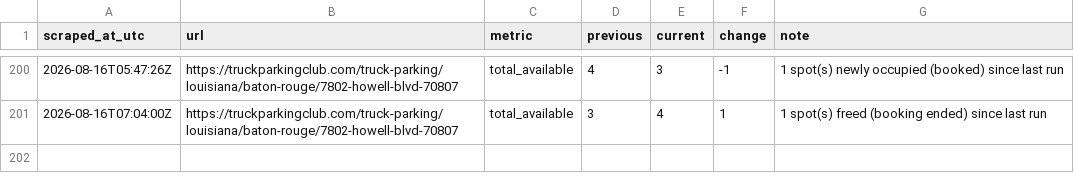
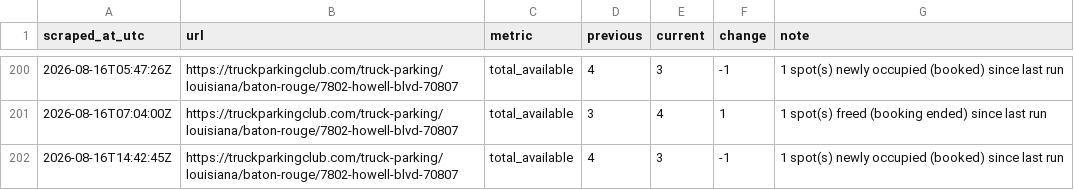
Before and after one commit to honorhomebuyers-jpg/Truck-scrapper, a CSV file: scraper/data/events.csv, drawn as a sheet; only a part is shown, gaps mark what is left out; the diff names each change by its address in the sheet, - before the commit and + after, or states it on an @@ line.

```diff
--- a/scraper/data/events.csv
+++ b/scraper/data/events.csv
+row 202: 2026-08-16T14:42:45Z | https://truckparkingclub.com/truck-parking/louisiana/baton-rouge/7802-howell-blvd-70807 | total_available | 4 | 3 | -1 | 1 spot(s) newly occupied (booked) since last run
```
Also changed, not shown: scraper/data/listings/baton-rouge-14015-florida-blvd-70819.csv, scraper/data/listings/baton-rouge-7875-greenwell-springs-rd-70814.csv, 20 other files.
